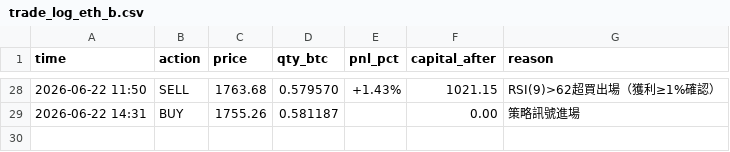
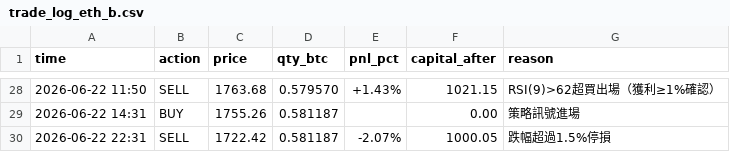
Before and after one commit to KevinYee-yee/btc-trading-bot, a CSV file: trade_log_eth_b.csv, drawn as a sheet; only a part is shown, gaps mark what is left out.

```diff
--- a/trade_log_eth_b.csv
+++ b/trade_log_eth_b.csv
@@ -29 +29,2 @@ time,action,price,qty_btc,pnl_pct,capital_after,reason
 2026-06-22 14:31,BUY,1755.26,0.581187,,0.00,策略訊號進場
+2026-06-22 22:31,SELL,1722.42,0.581187,-2.07%,1000.05,跌幅超過1.5%停損
```
Also changed, not shown: 1 other file.
